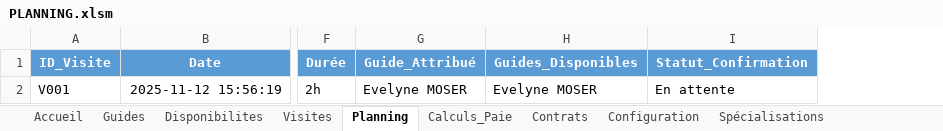
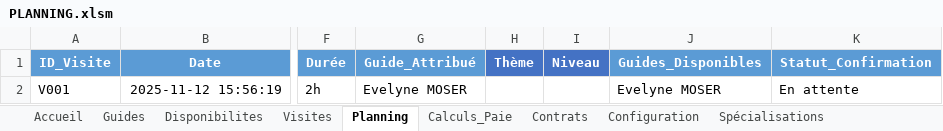
Before and after one commit to OtmaneZ/vba, an Excel workbook: PLANNING.xlsm, sheet Planning, drawn as a sheet; only a part is shown, gaps mark what is left out; values as stored, in another font and other column widths than the file's, no borders; charts and pictures not drawn; the diff names each change by its address in the sheet, - before the commit and + after, or states it on an @@ line.

Commit message:
✅ Corrections colonnes H/I + encodage Spécialisations
- PLANNING.xlsm: Colonnes H=Thème, I=Niveau correctement inversées
- Module_Authentification.bas: Références colonnes mises à jour, ajout Durée
- Module_Emails.bas: Correction Guide_Attribué (col 7)
- Module_Planning.bas: Inversion Thème/Niveau + syntaxe corrigée
- Module_Specialisations.bas: FIX encodage Specialisations → Spécialisations
- Module_Config.bas: Ajout constante FEUILLE_SPECIALISATIONS
- ThisWorkbook.cls: Gestion visibilité feuilles au démarrage

Statut: Fonctionnel, testé et documenté

```diff
--- a/PLANNING.xlsm (sheet Planning)
+++ b/PLANNING.xlsm (sheet Planning)
+column H (Thème), empty
+column I (Niveau), empty
```
Also changed, not shown: charts or pictures, 8 other files.
